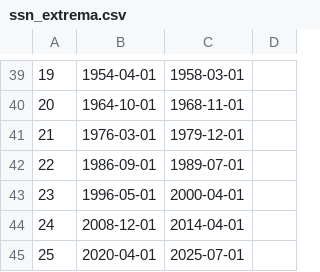
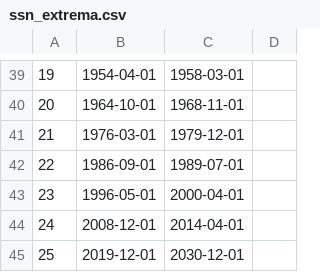
Before and after one commit to blalterman/SolarWindPy, a CSV file: solarwindpy/solar_activity/sunspot_number/ssn_extrema.csv, drawn as a sheet; only a part is shown, gaps mark what is left out; the diff names each change by its address in the sheet, - before the commit and + after, or states it on an @@ line.

Commit message:
DEV: Updated SSN minima

```diff
--- a/solarwindpy/solar_activity/sunspot_number/ssn_extrema.csv
+++ b/solarwindpy/solar_activity/sunspot_number/ssn_extrema.csv
-B45: 2020-04-01
+B45: 2019-12-01
-C45: 2025-07-01
+C45: 2030-12-01
```
